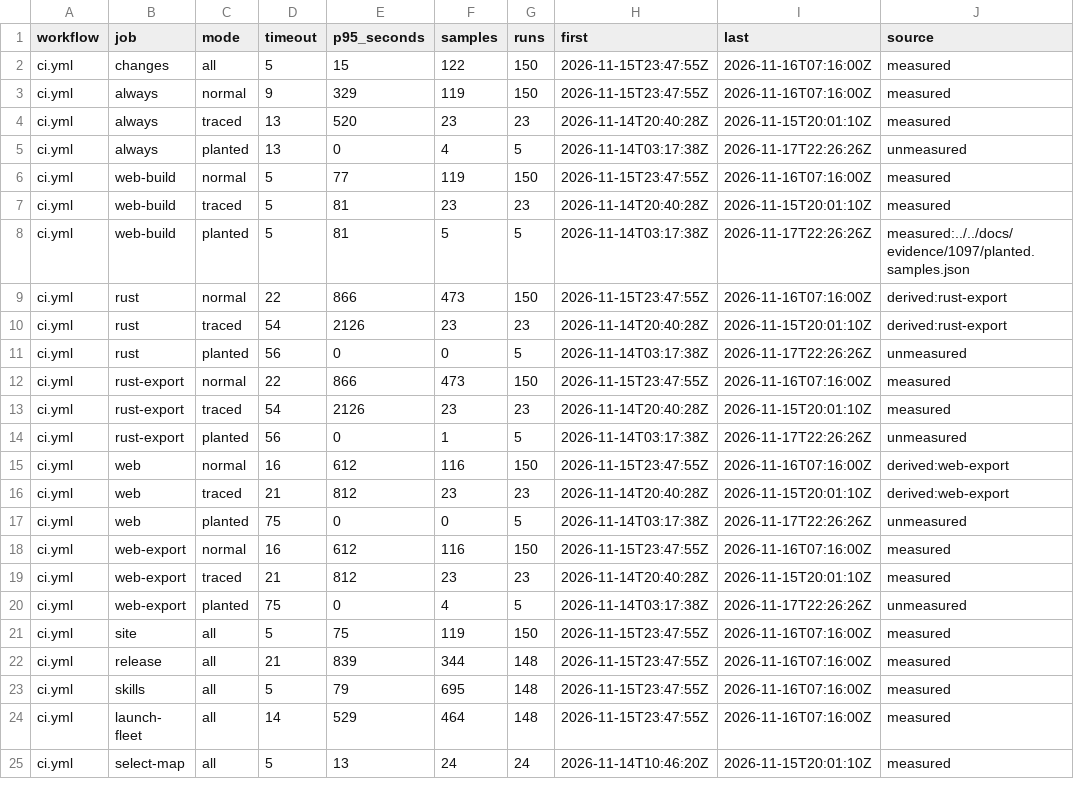
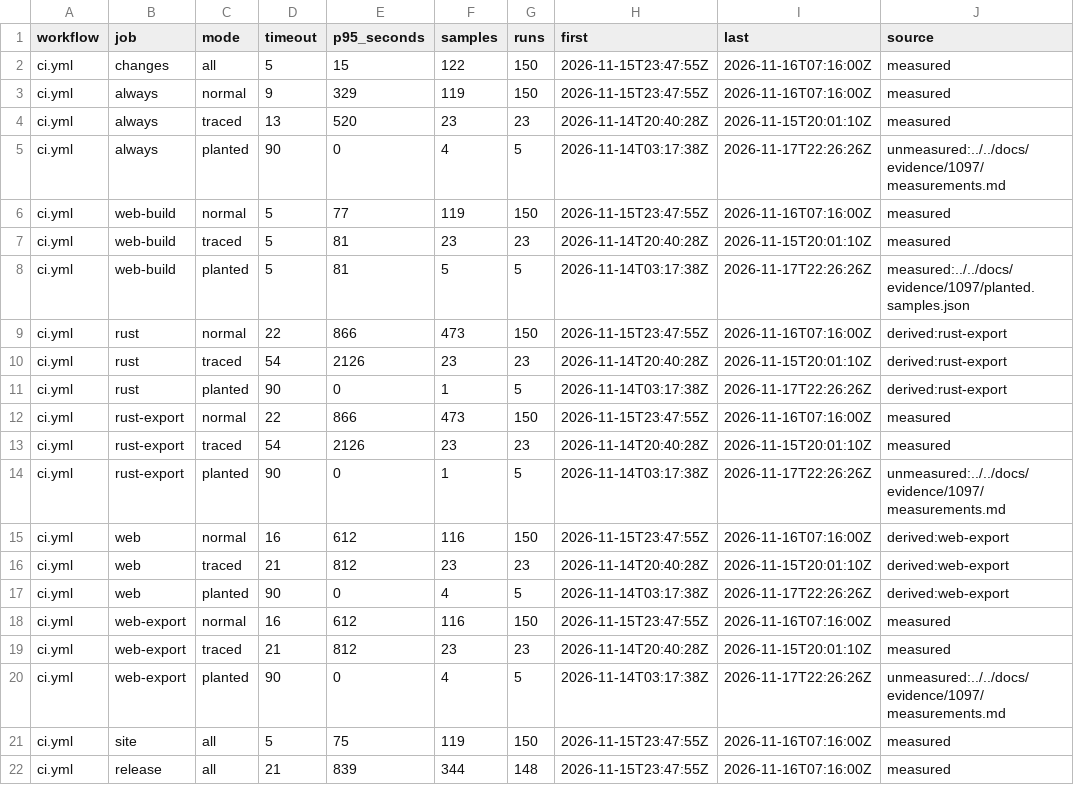
Before and after one commit to luke23571113/OpenWiz, a TSV file: tools/war-room/budgets.tsv, drawn as a sheet; only a part is shown; the shorter side is filled out with more unchanged rows.

Commit message:
green: apply authorized C8 unmeasured planted fallback (#1097)

```diff
--- a/tools/war-room/budgets.tsv
+++ b/tools/war-room/budgets.tsv
@@ -4,3 +4,3 @@ ci.yml	always	normal	9	329	119	150	2026-11-15T23:47:55Z	2026-11-16T07:16:00Z	mea
 ci.yml	always	traced	13	520	23	23	2026-11-14T20:40:28Z	2026-11-15T20:01:10Z	measured
-ci.yml	always	planted	13	0	4	5	2026-11-14T03:17:38Z	2026-11-17T22:26:26Z	unmeasured
+ci.yml	always	planted	90	0	4	5	2026-11-14T03:17:38Z	2026-11-17T22:26:26Z	unmeasured:../../docs/evidence/1097/measurements.md
 ci.yml	web-build	normal	5	77	119	150	2026-11-15T23:47:55Z	2026-11-16T07:16:00Z	measured
@@ -10,12 +10,12 @@ ci.yml	rust	normal	22	866	473	150	2026-11-15T23:47:55Z	2026-11-16T07:16:00Z	deri
 ci.yml	rust	traced	54	2126	23	23	2026-11-14T20:40:28Z	2026-11-15T20:01:10Z	derived:rust-export
-ci.yml	rust	planted	56	0	0	5	2026-11-14T03:17:38Z	2026-11-17T22:26:26Z	unmeasured
+ci.yml	rust	planted	90	0	1	5	2026-11-14T03:17:38Z	2026-11-17T22:26:26Z	derived:rust-export
 ci.yml	rust-export	normal	22	866	473	150	2026-11-15T23:47:55Z	2026-11-16T07:16:00Z	measured
 ci.yml	rust-export	traced	54	2126	23	23	2026-11-14T20:40:28Z	2026-11-15T20:01:10Z	measured
-ci.yml	rust-export	planted	56	0	1	5	2026-11-14T03:17:38Z	2026-11-17T22:26:26Z	unmeasured
+ci.yml	rust-export	planted	90	0	1	5	2026-11-14T03:17:38Z	2026-11-17T22:26:26Z	unmeasured:../../docs/evidence/1097/measurements.md
 ci.yml	web	normal	16	612	116	150	2026-11-15T23:47:55Z	2026-11-16T07:16:00Z	derived:web-export
 ci.yml	web	traced	21	812	23	23	2026-11-14T20:40:28Z	2026-11-15T20:01:10Z	derived:web-export
-ci.yml	web	planted	75	0	0	5	2026-11-14T03:17:38Z	2026-11-17T22:26:26Z	unmeasured
+ci.yml	web	planted	90	0	4	5	2026-11-14T03:17:38Z	2026-11-17T22:26:26Z	derived:web-export
 ci.yml	web-export	normal	16	612	116	150	2026-11-15T23:47:55Z	2026-11-16T07:16:00Z	measured
 ci.yml	web-export	traced	21	812	23	23	2026-11-14T20:40:28Z	2026-11-15T20:01:10Z	measured
-ci.yml	web-export	planted	75	0	4	5	2026-11-14T03:17:38Z	2026-11-17T22:26:26Z	unmeasured
+ci.yml	web-export	planted	90	0	4	5	2026-11-14T03:17:38Z	2026-11-17T22:26:26Z	unmeasured:../../docs/evidence/1097/measurements.md
 ci.yml	site	all	5	75	119	150	2026-11-15T23:47:55Z	2026-11-16T07:16:00Z	measured
```
Also changed, not shown: 5 other files.
